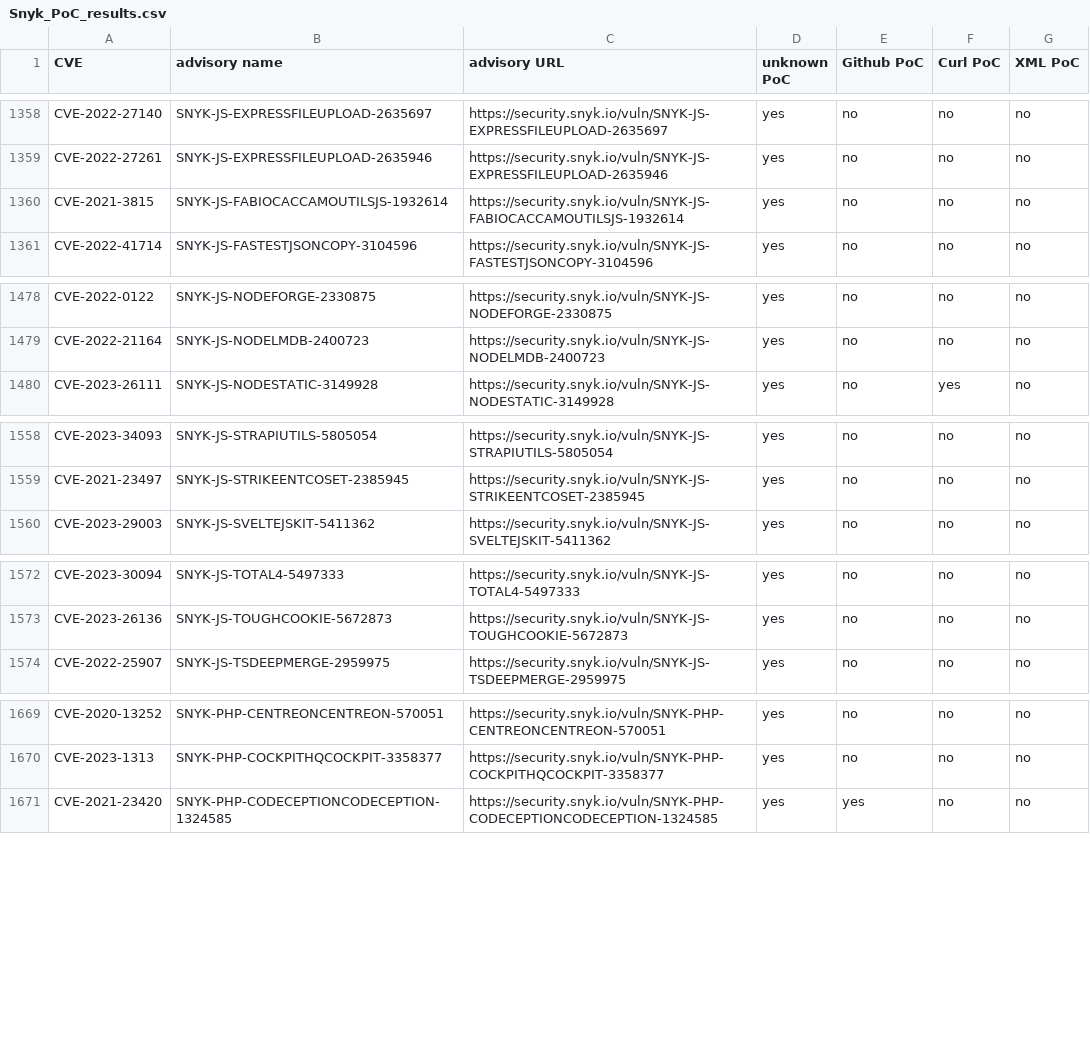
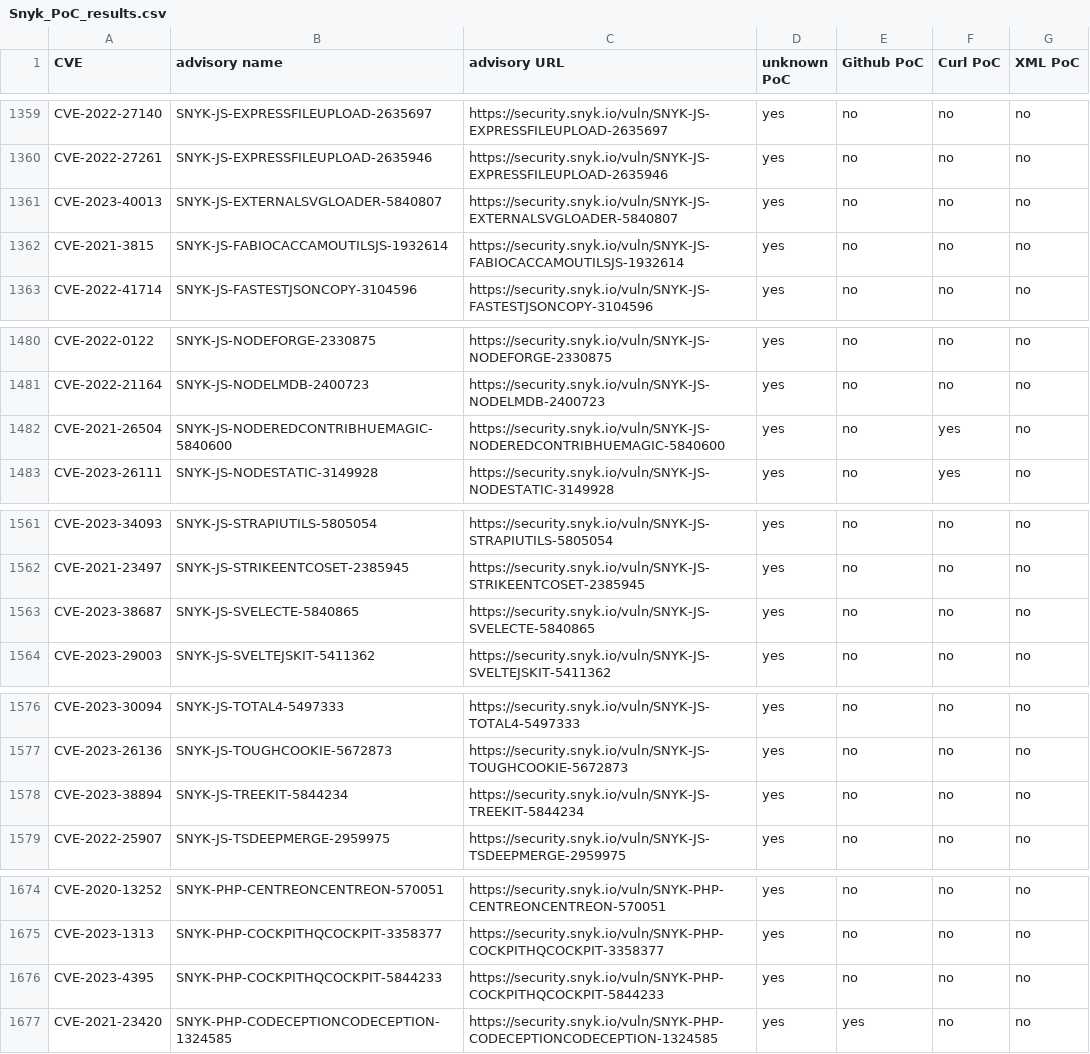
Before and after one commit to e-m-b-a/emba, a CSV file: config/Snyk_PoC_results.csv, drawn as a sheet; only a part is shown, gaps mark what is left out; the diff covers the shown part only.

Commit message:
Update Snyk database

```diff
--- a/config/Snyk_PoC_results.csv
+++ b/config/Snyk_PoC_results.csv
@@ -1359,2 +1360,3 @@ CVE-2022-27140;SNYK-JS-EXPRESSFILEUPLOAD-2635697;https://security.snyk.io/vuln/S
 CVE-2022-27261;SNYK-JS-EXPRESSFILEUPLOAD-2635946;https://security.snyk.io/vuln/SNYK-JS-EXPRESSFILEUPLOAD-2635946;yes;no;no;no;
+CVE-2023-40013;SNYK-JS-EXTERNALSVGLOADER-5840807;https://security.snyk.io/vuln/SNYK-JS-EXTERNALSVGLOADER-5840807;yes;no;no;no;
 CVE-2021-3815;SNYK-JS-FABIOCACCAMOUTILSJS-1932614;https://security.snyk.io/vuln/SNYK-JS-FABIOCACCAMOUTILSJS-1932614;yes;no;no;no;
@@ -1479,2 +1481,3 @@ CVE-2022-0122;SNYK-JS-NODEFORGE-2330875;https://security.snyk.io/vuln/SNYK-JS-NO
 CVE-2022-21164;SNYK-JS-NODELMDB-2400723;https://security.snyk.io/vuln/SNYK-JS-NODELMDB-2400723;yes;no;no;no;
+CVE-2021-26504;SNYK-JS-NODEREDCONTRIBHUEMAGIC-5840600;https://security.snyk.io/vuln/SNYK-JS-NODEREDCONTRIBHUEMAGIC-5840600;yes;no;yes;no;
 CVE-2023-26111;SNYK-JS-NODESTATIC-3149928;https://security.snyk.io/vuln/SNYK-JS-NODESTATIC-3149928;yes;no;yes;no;
@@ -1559,2 +1562,3 @@ CVE-2023-34093;SNYK-JS-STRAPIUTILS-5805054;https://security.snyk.io/vuln/SNYK-JS
 CVE-2021-23497;SNYK-JS-STRIKEENTCOSET-2385945;https://security.snyk.io/vuln/SNYK-JS-STRIKEENTCOSET-2385945;yes;no;no;no;
+CVE-2023-38687;SNYK-JS-SVELECTE-5840865;https://security.snyk.io/vuln/SNYK-JS-SVELECTE-5840865;yes;no;no;no;
 CVE-2023-29003;SNYK-JS-SVELTEJSKIT-5411362;https://security.snyk.io/vuln/SNYK-JS-SVELTEJSKIT-5411362;yes;no;no;no;
@@ -1573,2 +1577,3 @@ CVE-2023-30094;SNYK-JS-TOTAL4-5497333;https://security.snyk.io/vuln/SNYK-JS-TOTA
 CVE-2023-26136;SNYK-JS-TOUGHCOOKIE-5672873;https://security.snyk.io/vuln/SNYK-JS-TOUGHCOOKIE-5672873;yes;no;no;no;
+CVE-2023-38894;SNYK-JS-TREEKIT-5844234;https://security.snyk.io/vuln/SNYK-JS-TREEKIT-5844234;yes;no;no;no;
 CVE-2022-25907;SNYK-JS-TSDEEPMERGE-2959975;https://security.snyk.io/vuln/SNYK-JS-TSDEEPMERGE-2959975;yes;no;no;no;
@@ -1670,2 +1675,3 @@ CVE-2020-13252;SNYK-PHP-CENTREONCENTREON-570051;https://security.snyk.io/vuln/SN
 CVE-2023-1313;SNYK-PHP-COCKPITHQCOCKPIT-3358377;https://security.snyk.io/vuln/SNYK-PHP-COCKPITHQCOCKPIT-3358377;yes;no;no;no;
+CVE-2023-4395;SNYK-PHP-COCKPITHQCOCKPIT-5844233;https://security.snyk.io/vuln/SNYK-PHP-COCKPITHQCOCKPIT-5844233;yes;no;no;no;
 CVE-2021-23420;SNYK-PHP-CODECEPTIONCODECEPTION-1324585;https://security.snyk.io/vuln/SNYK-PHP-CODECEPTIONCODECEPTION-1324585;yes;yes;no;no;
```
Also changed, not shown: 10 added rows, 2 removed rows, 2 moved rows and 4 edited cells elsewhere in this file.
